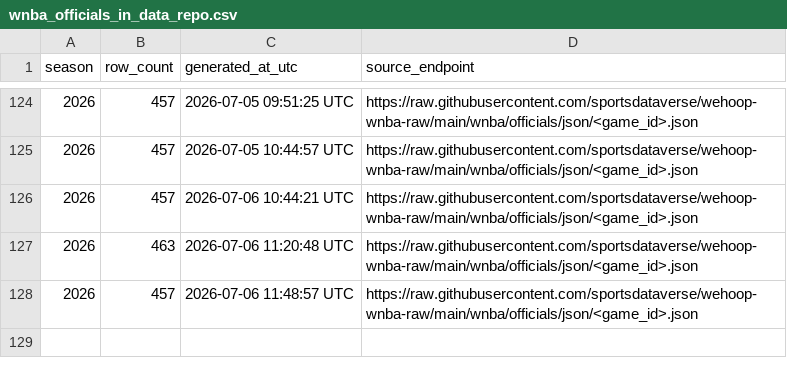
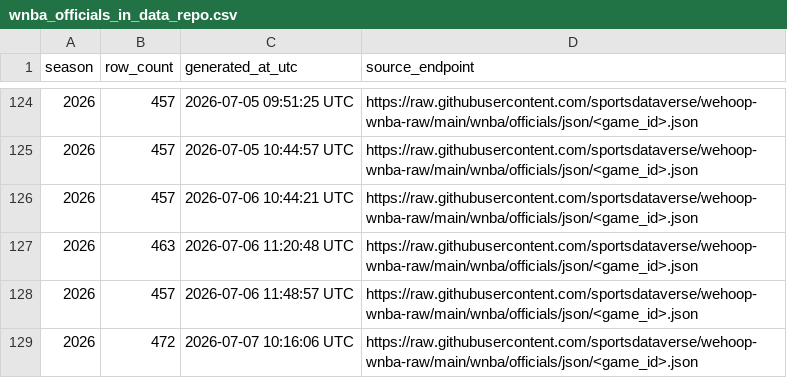
Before and after one commit to sportsdataverse/wehoop-wnba-data, a CSV file: wnba/officials/wnba_officials_in_data_repo.csv, drawn as a sheet; only a part is shown, gaps mark what is left out; the diff names each change by its address in the sheet, - before the commit and + after, or states it on an @@ line.

```diff
--- a/wnba/officials/wnba_officials_in_data_repo.csv
+++ b/wnba/officials/wnba_officials_in_data_repo.csv
+row 129: 2026 | 472 | 2026-07-07 10:16:06 UTC | https://raw.githubusercontent.com/sportsdataverse/wehoop-wnba-raw/main/wnba/officials/json/<game_id>.json
```
Also changed, not shown: wnba/game_rosters/wnba_game_rosters_in_data_repo.csv, wnba/player_season_stats/wnba_player_season_stats_in_data_repo.csv, 29 other files.
